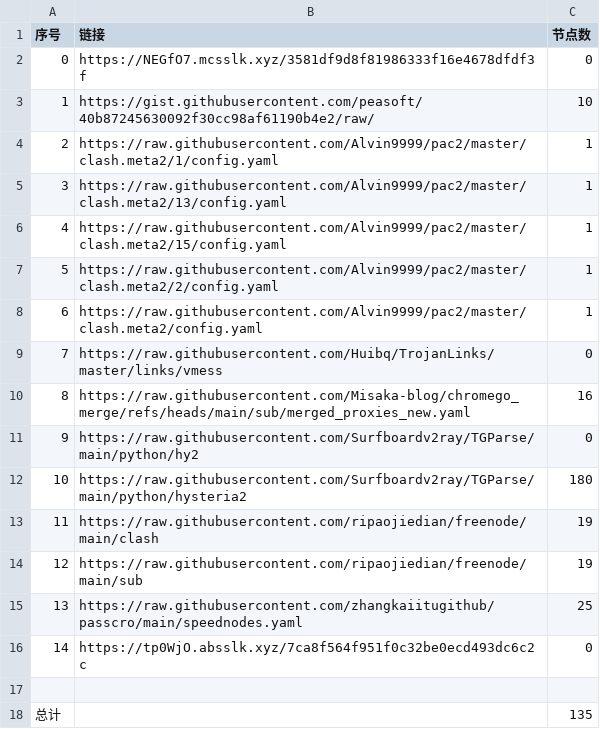
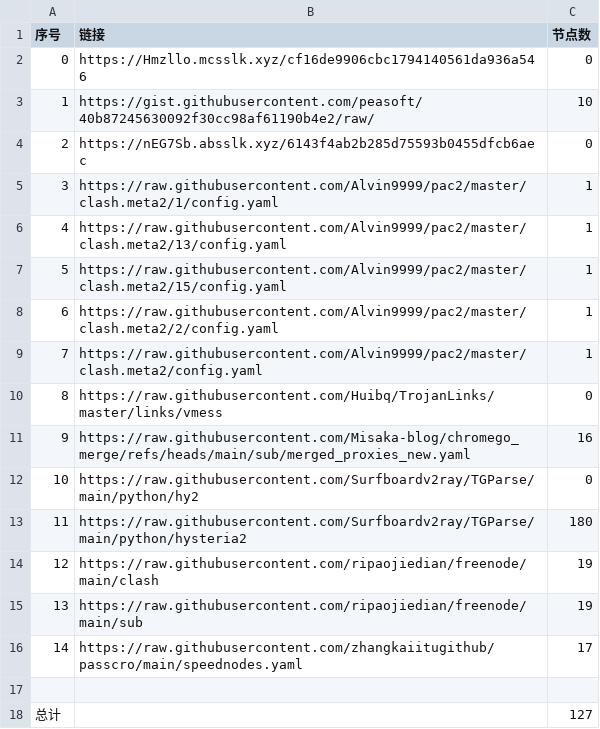
Before and after one commit to bobvane/AutoNode, a CSV file: list_result.csv, drawn as a sheet; removed rows and columns are numbered as before the commit, all else as after; the diff names each change by its address in the sheet, - before the commit and + after, or states it on an @@ line.

```diff
--- a/list_result.csv
+++ b/list_result.csv
-B2 (链接): https://NEGfO7.mcsslk.xyz/3581df9d8f81986333f16e4678dfdf3f
+B2 (链接): https://Hmzllo.mcsslk.xyz/cf16de9906cbc1794140561da936a546
+row 4: 2 | https://nEG7Sb.absslk.xyz/6143f4ab2b285d75593b0455dfcb6aec | 0
@@ column A (序号) renumbered between rows 5 and 16 @@
-C16 (节点数): 25
+C16 (节点数): 17
-row 16: 14 | https://tp0WjO.absslk.xyz/7ca8f564f951f0c32be0ecd493dc6c2c | 0
-C18 (节点数): 135
+C18 (节点数): 127
```
Also changed, not shown: 16 other files.
